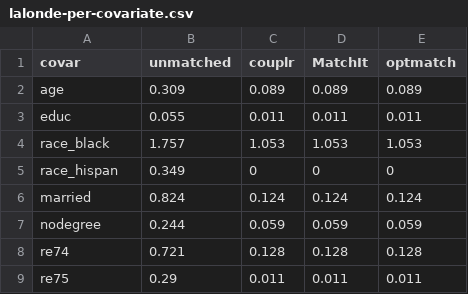
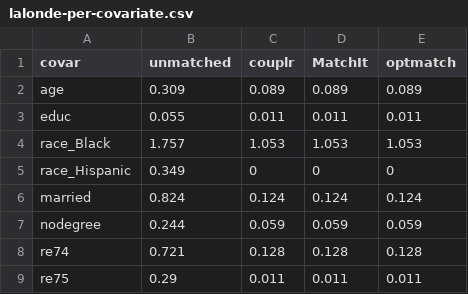
Before and after one commit to gcol33/couplr, a CSV file: paper/lalonde-per-covariate.csv, drawn as a sheet.

```diff
--- a/paper/lalonde-per-covariate.csv
+++ b/paper/lalonde-per-covariate.csv
@@ -3,4 +3,4 @@
 "educ",0.055,0.011,0.011,0.011
-"race_black",1.757,1.053,1.053,1.053
-"race_hispan",0.349,0,0,0
+"race_Black",1.757,1.053,1.053,1.053
+"race_Hispanic",0.349,0,0,0
 "married",0.824,0.124,0.124,0.124
```
Also changed, not shown: 5 other files.
